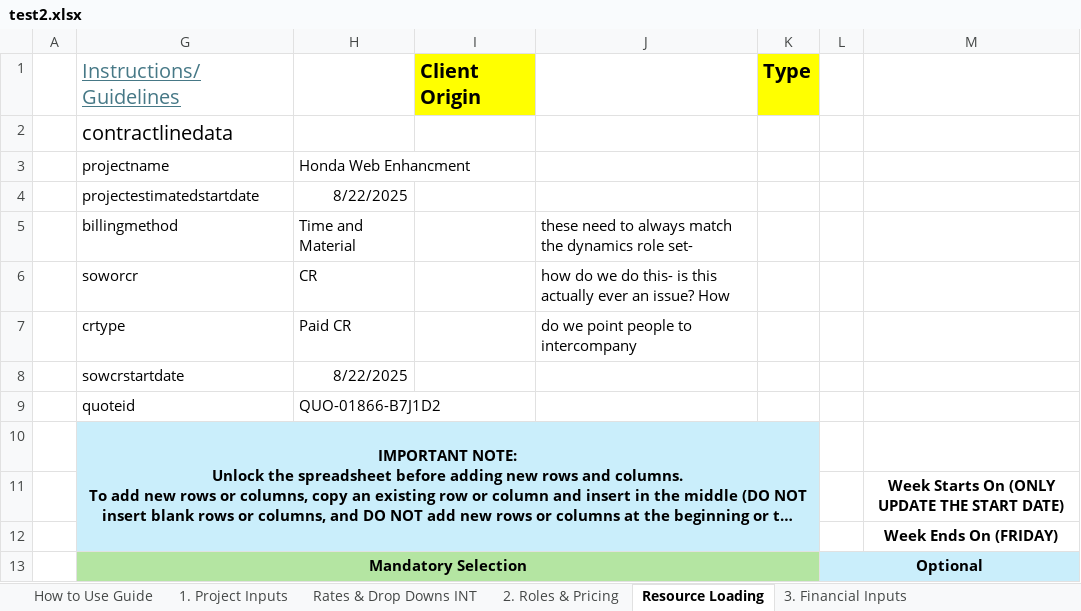
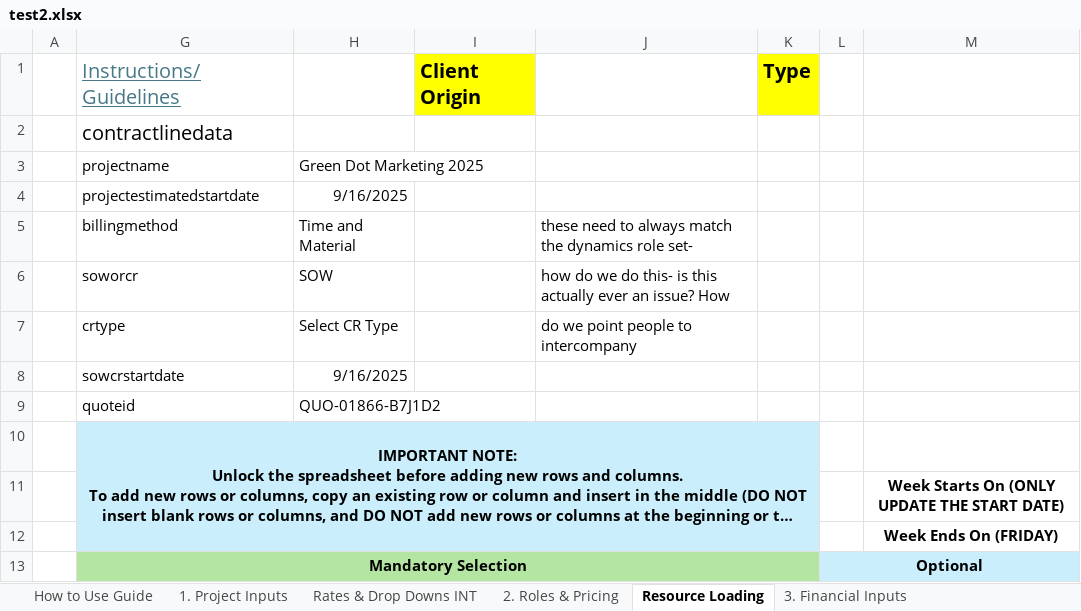
Before and after one commit to darvi-sunny/Test-Download, an Excel workbook: test2.xlsx, sheet Resource Loading, drawn as a sheet; only a part is shown; long unchanged cells end in …; values as stored, in another font and other column widths than the file's, no borders; charts and pictures and conditional formats not drawn; the diff names each change by its address in the sheet, - before the commit and + after, or states it on an @@ line.

```diff
--- a/test2.xlsx (sheet Resource Loading)
+++ b/test2.xlsx (sheet Resource Loading)
-H3: Honda Web Enhancment
+H3: Green Dot Marketing 2025
-H4: 8/22/2025
+H4: 9/16/2025
-H6: CR
+H6: SOW
-H7: Paid CR
+H7: Select CR Type
-H8: 8/22/2025
+H8: 9/16/2025
```
Also changed, not shown: sheet 2. Roles & Pricing, sheet 1. Project Inputs, sheet 4. Summary & Totals, sheet Optional - Scope Options Review, sheet 6. Commercial Review, sheet Optional - Scope Estimation, hidden cells.
